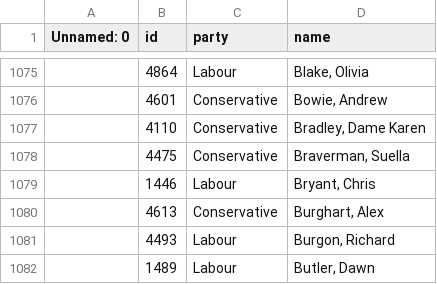
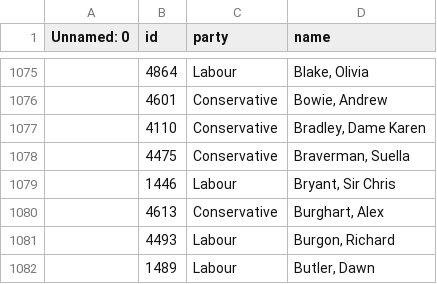
Before and after one commit to annadowell/streamlitMpsApp, a CSV file: CompiledMps.csv, drawn as a sheet; only a part is shown, gaps mark what is left out.

Commit message:
newData

```diff
--- a/CompiledMps.csv
+++ b/CompiledMps.csv
@@ -1078,3 +1078,3 @@ Unnamed: 0,id,party,name
 ,4475,Conservative,"Braverman, Suella"
-,1446,Labour,"Bryant, Chris"
+,1446,Labour,"Bryant, Sir Chris"
 ,4613,Conservative,"Burghart, Alex"
```
